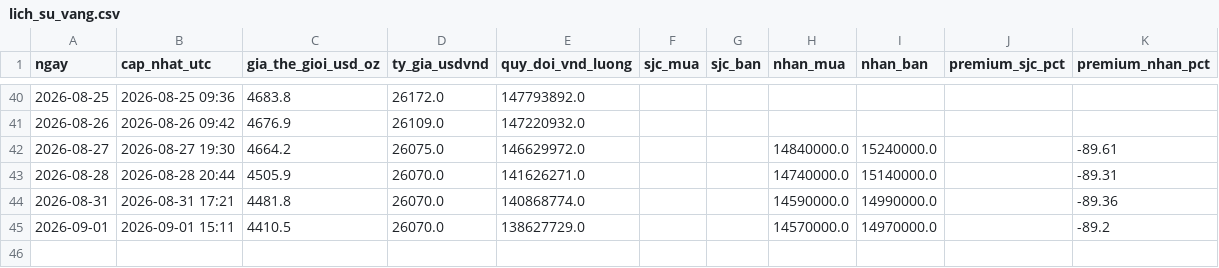
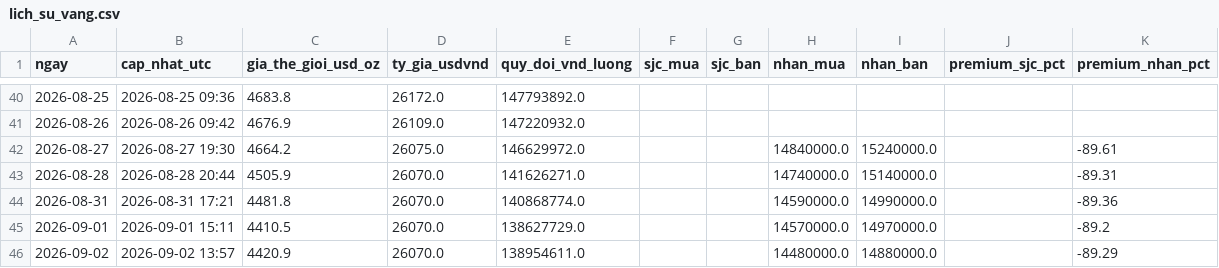
Before and after one commit to tungchisofft/chung-khoan, a CSV file: lich_su_vang.csv, drawn as a sheet; only a part is shown, gaps mark what is left out.

```diff
--- a/lich_su_vang.csv
+++ b/lich_su_vang.csv
@@ -45 +45,2 @@
 2026-09-01,2026-09-01 15:11,4410.5,26070.0,138627729.0,,,14570000.0,14970000.0,,-89.2
+2026-09-02,2026-09-02 13:57,4420.9,26070.0,138954611.0,,,14480000.0,14880000.0,,-89.29
```
Also changed, not shown: Bao_cao_vang.csv, 1 other file.
